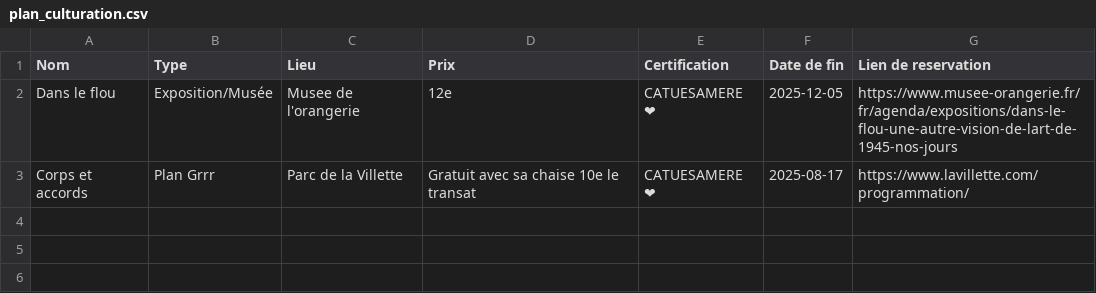
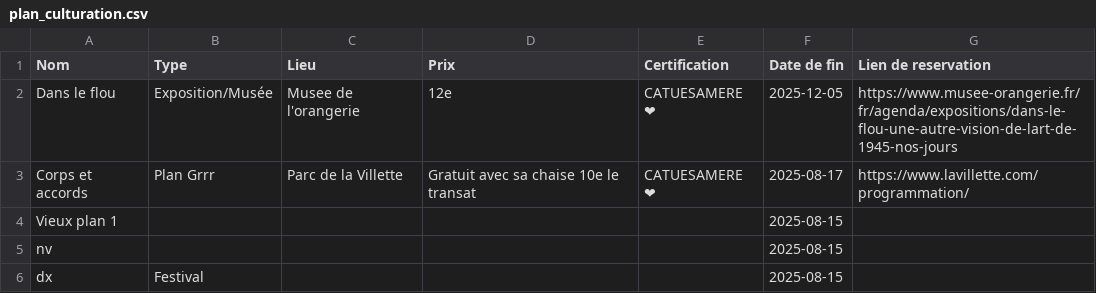
Before and after one commit to XxdarkadamxX/Culturation_app, a CSV file: plan_culturation.csv, drawn as a sheet; the diff names each change by its address in the sheet, - before the commit and + after, or states it on an @@ line.

Commit message:
some fixes, auto delete plans logic, change all paths to relative paths to prepare deployement

```diff
--- a/plan_culturation.csv
+++ b/plan_culturation.csv
+row 4: Vieux plan 1 |  |  |  |  | 2025-08-15
+row 5: nv |  |  |  |  | 2025-08-15
+row 6: dx | Festival |  |  |  | 2025-08-15
```
Also changed, not shown: watchlist_culturation.csv, 3 other files.
